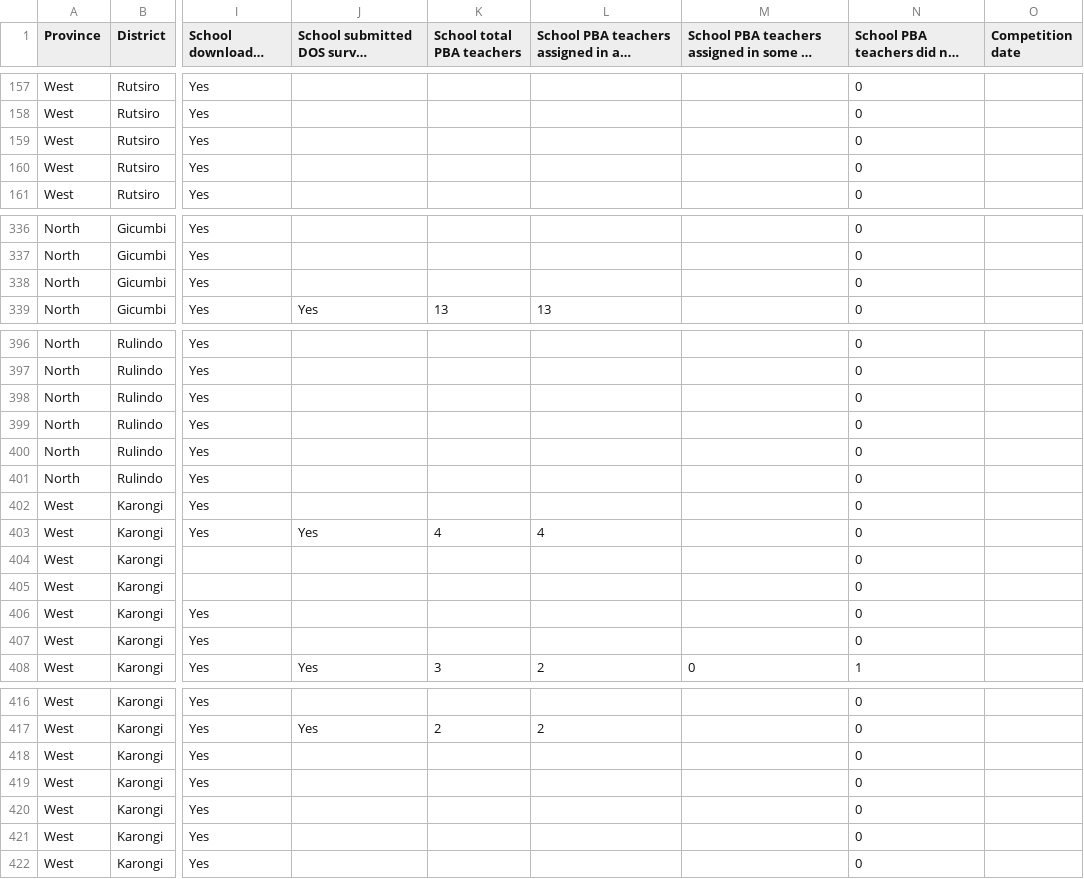
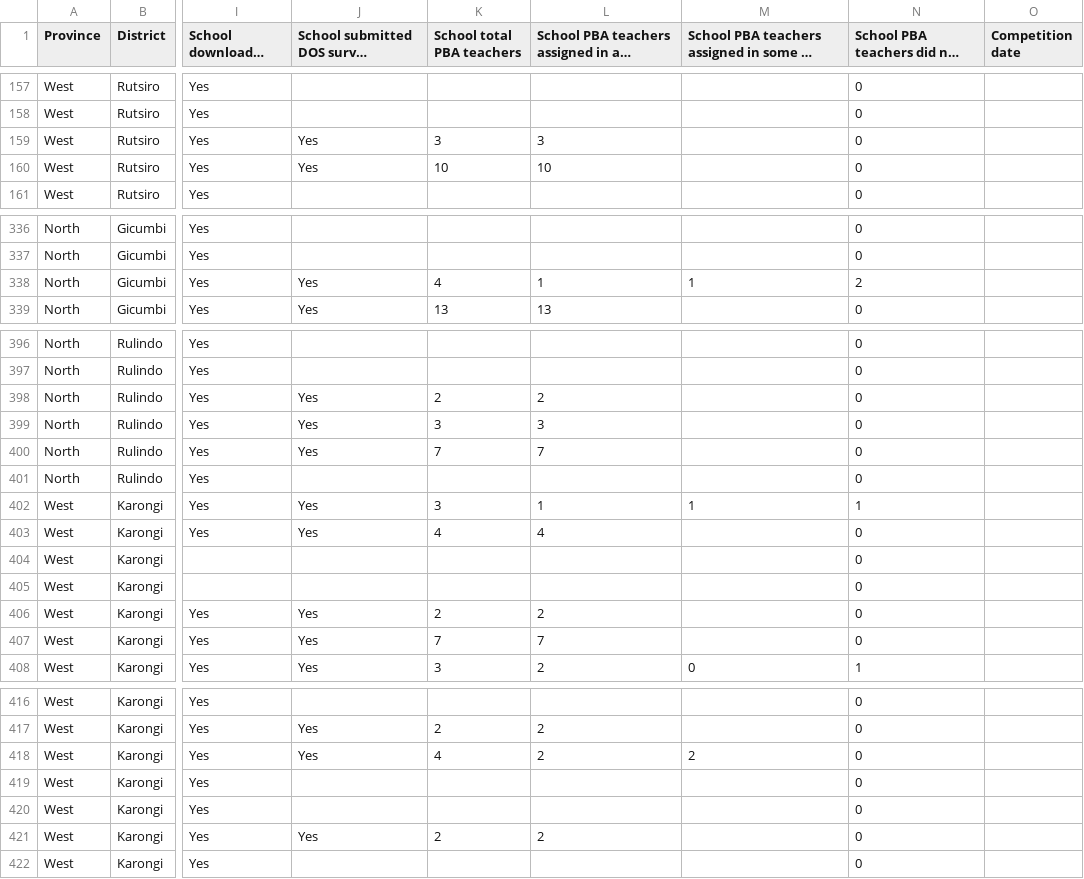
Before and after one commit to mathieunkurunziza-afk/PBA-dashboard, a CSV file: data/active_schools.csv, drawn as a sheet; only a part is shown, gaps mark what is left out; long unchanged cells end in …; the diff covers the shown part only; the diff names each change by its address in the sheet, - before the commit and + after, or states it on an @@ line.

Commit message:
Update dashboard data

```diff
--- a/data/active_schools.csv
+++ b/data/active_schools.csv
-J159:J160: (empty)
+J159:J160: Yes
-K159 (School total PBA teachers): (empty)
+K159 (School total PBA teachers): 3
-L159: (empty)
+L159: 3
-K160 (School total PBA teachers): (empty)
+K160 (School total PBA teachers): 10
-L160: (empty)
+L160: 10
-J338: (empty)
+J338: Yes
-K338 (School total PBA teachers): (empty)
+K338 (School total PBA teachers): 4
-L338: (empty)
+L338: 1
-M338: (empty)
+M338: 1
-N338: 0
+N338: 2
-J398:J400: (empty)
+J398:J400: Yes
-K398 (School total PBA teachers): (empty)
+K398 (School total PBA teachers): 2
-L398: (empty)
+L398: 2
-K399 (School total PBA teachers): (empty)
+K399 (School total PBA teachers): 3
-L399: (empty)
+L399: 3
-K400 (School total PBA teachers): (empty)
+K400 (School total PBA teachers): 7
-L400: (empty)
+L400: 7
-J402: (empty)
+J402: Yes
-K402 (School total PBA teachers): (empty)
+K402 (School total PBA teachers): 3
-L402: (empty)
+L402: 1
-M402: (empty)
+M402: 1
-N402: 0
+N402: 1
-J406:J407: (empty)
+J406:J407: Yes
-K406 (School total PBA teachers): (empty)
+K406 (School total PBA teachers): 2
-L406: (empty)
+L406: 2
-K407 (School total PBA teachers): (empty)
+K407 (School total PBA teachers): 7
-L407: (empty)
+L407: 7
-J418: (empty)
+J418: Yes
-K418 (School total PBA teachers): (empty)
+K418 (School total PBA teachers): 4
-L418: (empty)
+L418: 2
-M418: (empty)
+M418: 2
-J421: (empty)
+J421: Yes
-K421 (School total PBA teachers): (empty)
+K421 (School total PBA teachers): 2
-L421: (empty)
+L421: 2
```
Also changed, not shown: 103 edited cells elsewhere in this file, 1 other file.
